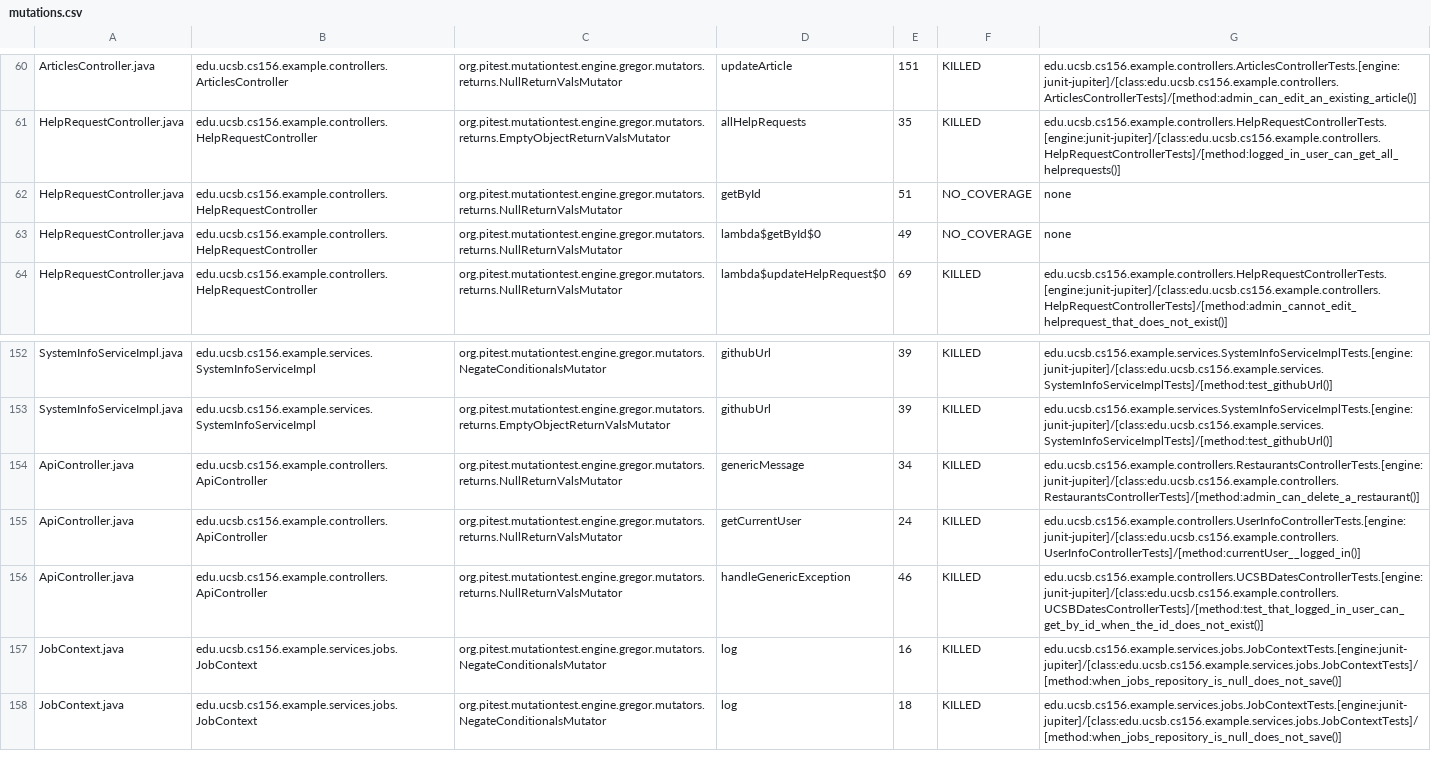
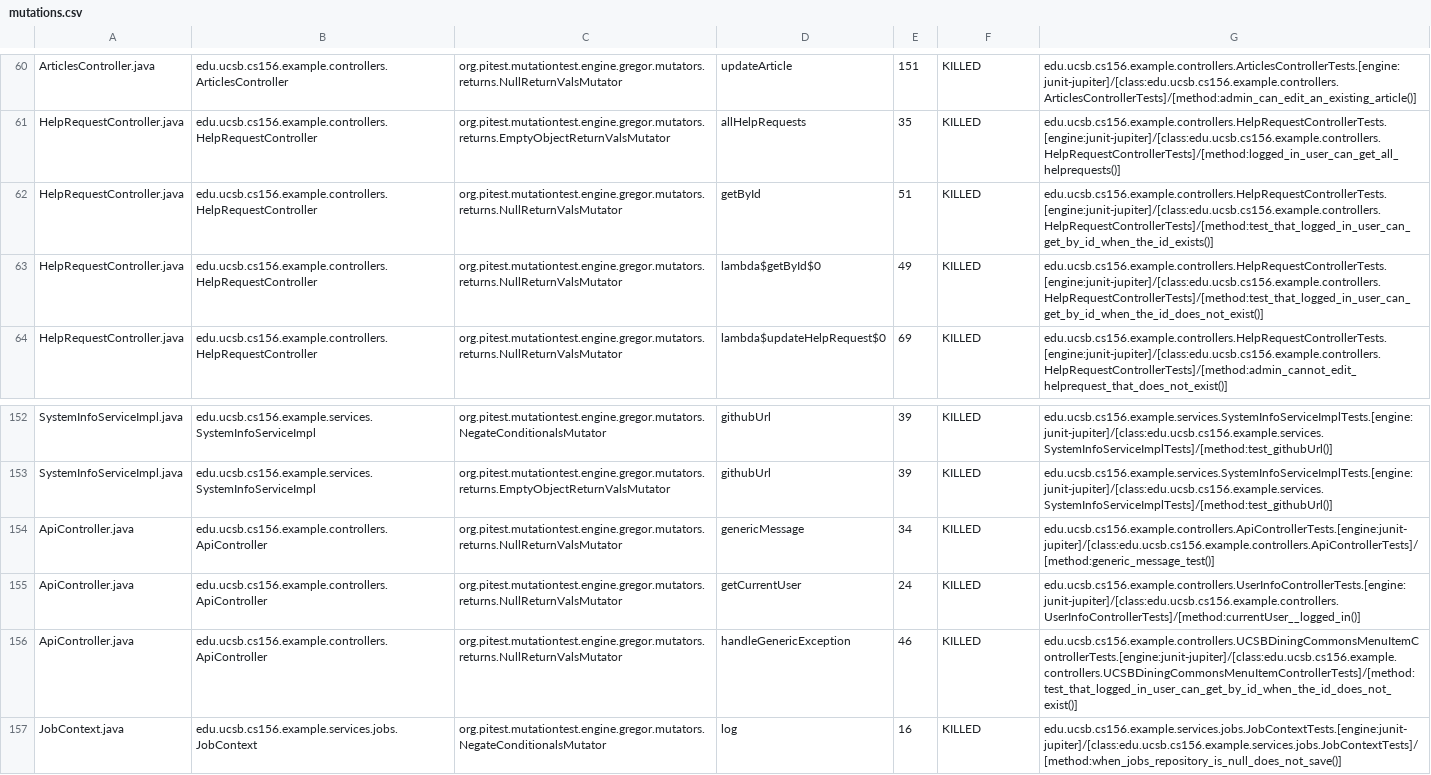
Before and after one commit to ucsb-cs156-f26/team01-f26-06, a CSV file: prs/62/pitest/mutations.csv, drawn as a sheet; only a part is shown, gaps mark what is left out; the shorter side is filled out with more unchanged rows.

Commit message:
Deploying to gh-pages from @ ucsb-cs156-f26/team01-f26-06@7483e26172a1ba4ccb3a76de07696ab2a4f2c8ca 🚀

```diff
--- a/prs/62/pitest/mutations.csv
+++ b/prs/62/pitest/mutations.csv
@@ -61,4 +61,4 @@ ArticlesController.java,edu.ucsb.cs156.example.controllers.ArticlesController,or
 HelpRequestController.java,edu.ucsb.cs156.example.controllers.HelpRequestController,org.pitest.mutationtest.engine.gregor.mutators.returns.EmptyObjectReturnValsMutator,allHelpRequests,35,KILLED,edu.ucsb.cs156.example.controllers.HelpRequestControllerTests.[engine:junit-jupiter]/[class:edu.ucsb.cs156.example.controllers.HelpRequestControllerTests]/[method:logged_in_user_can_get_all_helprequests()]
-HelpRequestController.java,edu.ucsb.cs156.example.controllers.HelpRequestController,org.pitest.mutationtest.engine.gregor.mutators.returns.NullReturnValsMutator,getById,51,NO_COVERAGE,none
-HelpRequestController.java,edu.ucsb.cs156.example.controllers.HelpRequestController,org.pitest.mutationtest.engine.gregor.mutators.returns.NullReturnValsMutator,lambda$getById$0,49,NO_COVERAGE,none
+HelpRequestController.java,edu.ucsb.cs156.example.controllers.HelpRequestController,org.pitest.mutationtest.engine.gregor.mutators.returns.NullReturnValsMutator,getById,51,KILLED,edu.ucsb.cs156.example.controllers.HelpRequestControllerTests.[engine:junit-jupiter]/[class:edu.ucsb.cs156.example.controllers.HelpRequestControllerTests]/[method:test_that_logged_in_user_can_get_by_id_when_the_id_exists()]
+HelpRequestController.java,edu.ucsb.cs156.example.controllers.HelpRequestController,org.pitest.mutationtest.engine.gregor.mutators.returns.NullReturnValsMutator,lambda$getById$0,49,KILLED,edu.ucsb.cs156.example.controllers.HelpRequestControllerTests.[engine:junit-jupiter]/[class:edu.ucsb.cs156.example.controllers.HelpRequestControllerTests]/[method:test_that_logged_in_user_can_get_by_id_when_the_id_does_not_exist()]
 HelpRequestController.java,edu.ucsb.cs156.example.controllers.HelpRequestController,org.pitest.mutationtest.engine.gregor.mutators.returns.NullReturnValsMutator,lambda$updateHelpRequest$0,69,KILLED,edu.ucsb.cs156.example.controllers.HelpRequestControllerTests.[engine:junit-jupiter]/[class:edu.ucsb.cs156.example.controllers.HelpRequestControllerTests]/[method:admin_cannot_edit_helprequest_that_does_not_exist()]
@@ -153,5 +153,5 @@ SystemInfoServiceImpl.java,edu.ucsb.cs156.example.services.SystemInfoServiceImpl
 SystemInfoServiceImpl.java,edu.ucsb.cs156.example.services.SystemInfoServiceImpl,org.pitest.mutationtest.engine.gregor.mutators.returns.EmptyObjectReturnValsMutator,githubUrl,39,KILLED,edu.ucsb.cs156.example.services.SystemInfoServiceImplTests.[engine:junit-jupiter]/[class:edu.ucsb.cs156.example.services.SystemInfoServiceImplTests]/[method:test_githubUrl()]
-ApiController.java,edu.ucsb.cs156.example.controllers.ApiController,org.pitest.mutationtest.engine.gregor.mutators.returns.NullReturnValsMutator,genericMessage,34,KILLED,edu.ucsb.cs156.example.controllers.RestaurantsControllerTests.[engine:junit-jupiter]/[class:edu.ucsb.cs156.example.controllers.RestaurantsControllerTests]/[method:admin_can_delete_a_restaurant()]
+ApiController.java,edu.ucsb.cs156.example.controllers.ApiController,org.pitest.mutationtest.engine.gregor.mutators.returns.NullReturnValsMutator,genericMessage,34,KILLED,edu.ucsb.cs156.example.controllers.ApiControllerTests.[engine:junit-jupiter]/[class:edu.ucsb.cs156.example.controllers.ApiControllerTests]/[method:generic_message_test()]
 ApiController.java,edu.ucsb.cs156.example.controllers.ApiController,org.pitest.mutationtest.engine.gregor.mutators.returns.NullReturnValsMutator,getCurrentUser,24,KILLED,edu.ucsb.cs156.example.controllers.UserInfoControllerTests.[engine:junit-jupiter]/[class:edu.ucsb.cs156.example.controllers.UserInfoControllerTests]/[method:currentUser__logged_in()]
-ApiController.java,edu.ucsb.cs156.example.controllers.ApiController,org.pitest.mutationtest.engine.gregor.mutators.returns.NullReturnValsMutator,handleGenericException,46,KILLED,edu.ucsb.cs156.example.controllers.UCSBDatesControllerTests.[engine:junit-jupiter]/[class:edu.ucsb.cs156.example.controllers.UCSBDatesControllerTests]/[method:test_that_logged_in_user_can_get_by_id_when_the_id_does_not_exist()]
+ApiController.java,edu.ucsb.cs156.example.controllers.ApiController,org.pitest.mutationtest.engine.gregor.mutators.returns.NullReturnValsMutator,handleGenericException,46,KILLED,edu.ucsb.cs156.example.controllers.UCSBDiningCommonsMenuItemControllerTests.[engine:junit-jupiter]/[class:edu.ucsb.cs156.example.controllers.UCSBDiningCommonsMenuItemControllerTests]/[method:test_that_logged_in_user_can_get_by_id_when_the_id_does_not_exist()]
 JobContext.java,edu.ucsb.cs156.example.services.jobs.JobContext,org.pitest.mutationtest.engine.gregor.mutators.NegateConditionalsMutator,log,16,KILLED,edu.ucsb.cs156.example.services.jobs.JobContextTests.[engine:junit-jupiter]/[class:edu.ucsb.cs156.example.services.jobs.JobContextTests]/[method:when_jobs_repository_is_null_does_not_save()]
```
Also changed, not shown: 23 other files.
